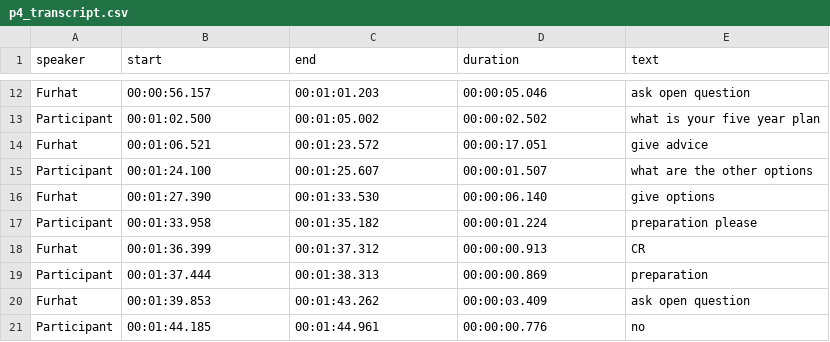
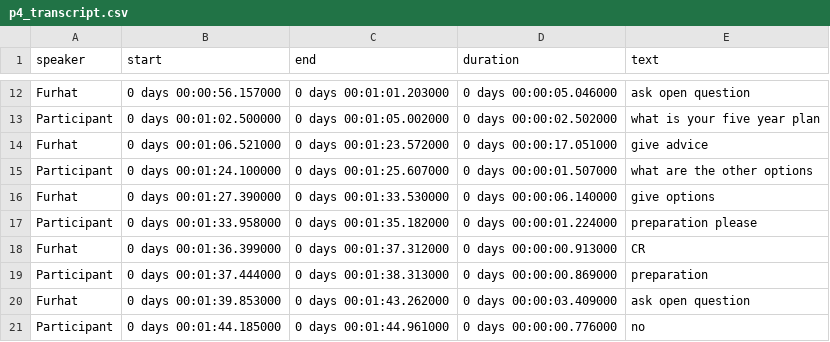
Before and after one commit to eileenkammel/HCIAnalysis, a CSV file: Transcripts/p4_transcript.csv, drawn as a sheet; only a part is shown, gaps mark what is left out; the diff covers the shown part only; the diff names each change by its address in the sheet, - before the commit and + after, or states it on an @@ line.

```diff
--- a/Transcripts/p4_transcript.csv
+++ b/Transcripts/p4_transcript.csv
-B12 (start): 00:00:56.157
+B12 (start): 0 days 00:00:56.157000
-C12 (end): 00:01:01.203
+C12 (end): 0 days 00:01:01.203000
-D12 (duration): 00:00:05.046
+D12 (duration): 0 days 00:00:05.046000
-B13 (start): 00:01:02.500
+B13 (start): 0 days 00:01:02.500000
-C13 (end): 00:01:05.002
+C13 (end): 0 days 00:01:05.002000
-D13 (duration): 00:00:02.502
+D13 (duration): 0 days 00:00:02.502000
-B14 (start): 00:01:06.521
+B14 (start): 0 days 00:01:06.521000
-C14 (end): 00:01:23.572
+C14 (end): 0 days 00:01:23.572000
-D14 (duration): 00:00:17.051
+D14 (duration): 0 days 00:00:17.051000
-B15 (start): 00:01:24.100
+B15 (start): 0 days 00:01:24.100000
-C15 (end): 00:01:25.607
+C15 (end): 0 days 00:01:25.607000
-D15 (duration): 00:00:01.507
+D15 (duration): 0 days 00:00:01.507000
-B16 (start): 00:01:27.390
+B16 (start): 0 days 00:01:27.390000
-C16 (end): 00:01:33.530
+C16 (end): 0 days 00:01:33.530000
-D16 (duration): 00:00:06.140
+D16 (duration): 0 days 00:00:06.140000
-B17 (start): 00:01:33.958
+B17 (start): 0 days 00:01:33.958000
-C17 (end): 00:01:35.182
+C17 (end): 0 days 00:01:35.182000
-D17 (duration): 00:00:01.224
+D17 (duration): 0 days 00:00:01.224000
-B18 (start): 00:01:36.399
+B18 (start): 0 days 00:01:36.399000
-C18 (end): 00:01:37.312
+C18 (end): 0 days 00:01:37.312000
-D18 (duration): 00:00:00.913
+D18 (duration): 0 days 00:00:00.913000
-B19 (start): 00:01:37.444
+B19 (start): 0 days 00:01:37.444000
-C19 (end): 00:01:38.313
+C19 (end): 0 days 00:01:38.313000
-D19 (duration): 00:00:00.869
+D19 (duration): 0 days 00:00:00.869000
-B20 (start): 00:01:39.853
+B20 (start): 0 days 00:01:39.853000
-C20 (end): 00:01:43.262
+C20 (end): 0 days 00:01:43.262000
-D20 (duration): 00:00:03.409
+D20 (duration): 0 days 00:00:03.409000
-B21 (start): 00:01:44.185
+B21 (start): 0 days 00:01:44.185000
-C21 (end): 00:01:44.961
+C21 (end): 0 days 00:01:44.961000
-D21 (duration): 00:00:00.776
+D21 (duration): 0 days 00:00:00.776000
```
Also changed, not shown: 129 edited cells elsewhere in this file, Transcripts/p2_transcript.csv, Transcripts/p3_transcript.csv, 7 other files.
